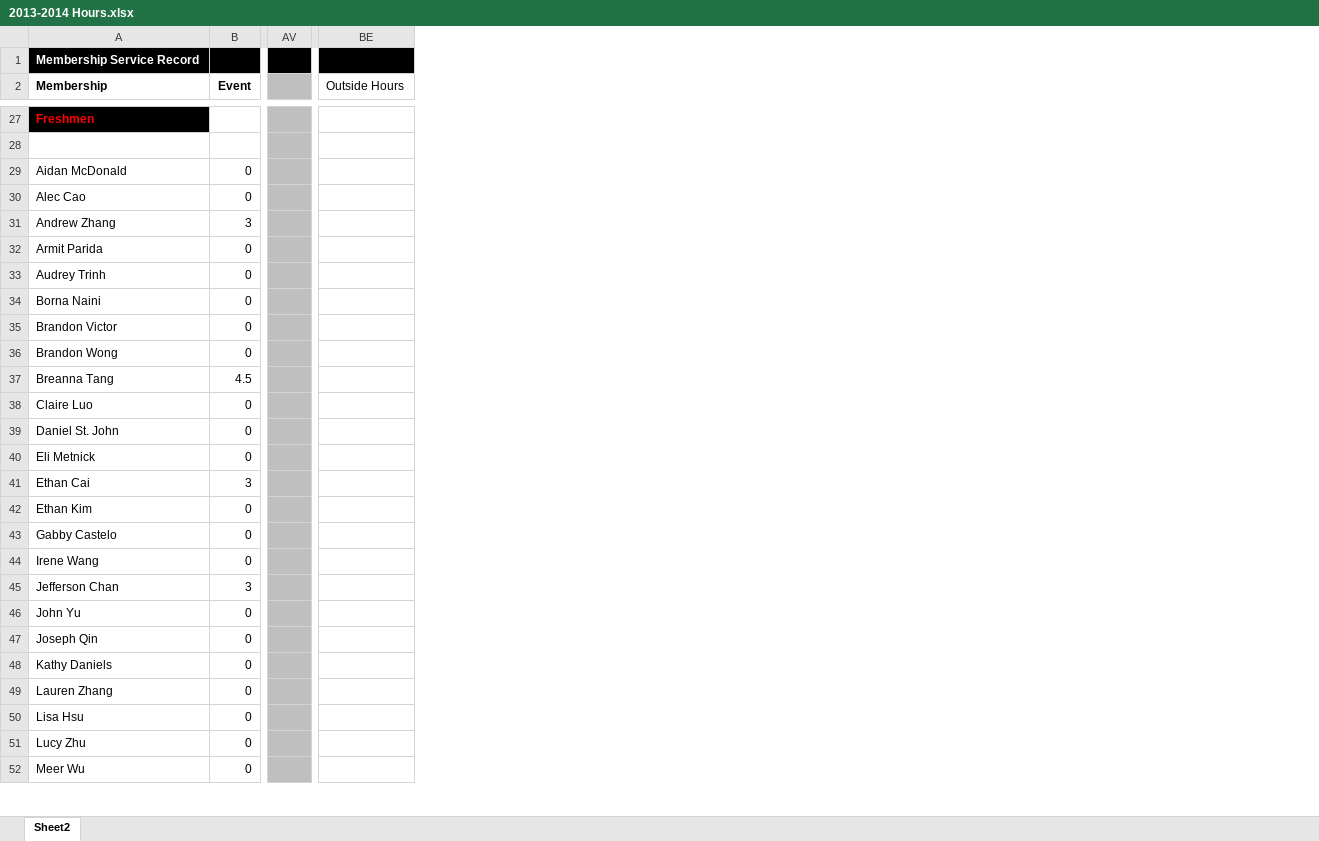
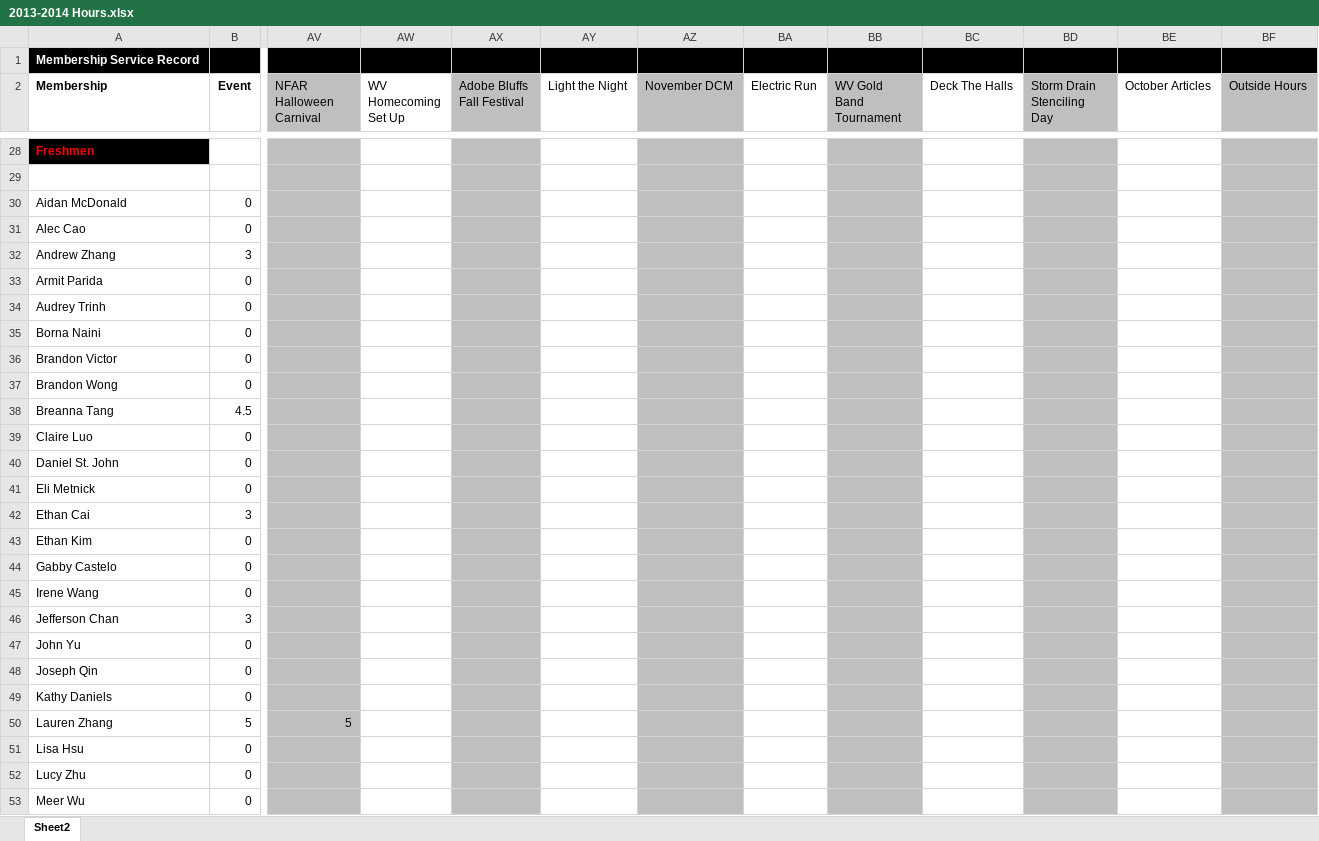
Before and after one commit to tpankaj/wvkeyclub.org, an Excel workbook: hours/2013-2014 Hours.xlsx, sheet Sheet2, drawn as a sheet; only a part is shown, gaps mark what is left out; values as stored, in another font and other column widths than the file's, no borders; charts and pictures not drawn; removed rows and columns are numbered as before the commit, all else as after; the diff covers the shown part only; the diff names each change by its address in the sheet, - before the commit and + after, or states it on an @@ line.

```diff
--- a/hours/2013-2014 Hours.xlsx (sheet Sheet2)
+++ b/hours/2013-2014 Hours.xlsx (sheet Sheet2)
-column AV, empty
+column AV (NFAR Halloween Carnival), row 50: 5
+column AW (WV Homecoming Set Up), empty
+column AX (Adobe Bluffs Fall Festival), empty
+column AY (Light the Night), empty
+column AZ (November DCM), empty
+column BA (Electric Run), empty
+column BB (WV Gold Band Tournament), empty
+column BC (Deck The Halls), empty
+column BD (Storm Drain Stenciling Day), empty
+column BE (October Articles), empty
-BF2 fill: none
+BF2 fill: #BFBFBF
-BF28:BF53 fill: none
+BF28:BF53 fill: #BFBFBF
-B50 (Event): 0
+B50 (Event): 5
```
Also changed, not shown: 1 added row, 8 removed columns, 33 edited cells and cell formats elsewhere in this sheet, formulas that keep their value.
